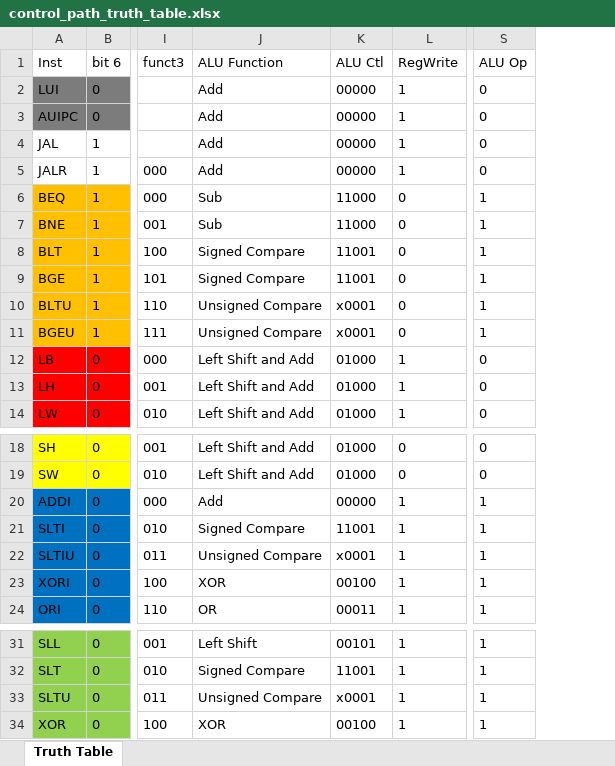
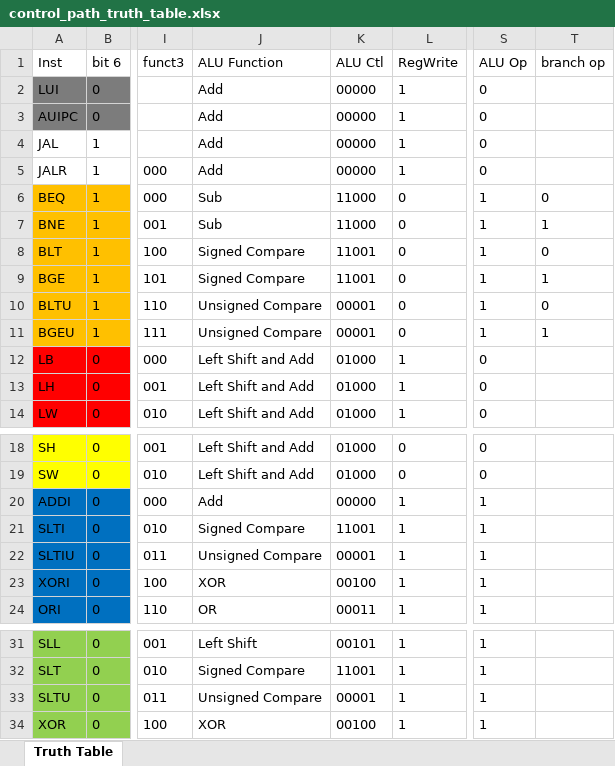
Before and after one commit to timwang1104/3stage_riscv, an Excel workbook: control_path_truth_table.xlsx, sheet Truth Table, drawn as a sheet; only a part is shown, gaps mark what is left out; values as stored, in another font and other column widths than the file's, no borders; the diff names each change by its address in the sheet, - before the commit and + after, or states it on an @@ line.

Commit message:
update schematic for branch; fix SLIU/SLU/BLTU/BGEU ALUCtl code

```diff
--- a/control_path_truth_table.xlsx (sheet Truth Table)
+++ b/control_path_truth_table.xlsx (sheet Truth Table)
+column T (branch op), rows 6-11: 0 | 1 | 0 | 1 | 0 | 1
-K10:K11 (ALU Ctl): x0001
+K10:K11 (ALU Ctl): 00001
-K22 (ALU Ctl): x0001
+K22 (ALU Ctl): 00001
-K33 (ALU Ctl): x0001
+K33 (ALU Ctl): 00001
```
Also changed, not shown: 1 other file.
